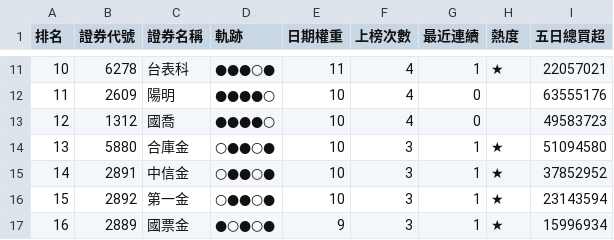
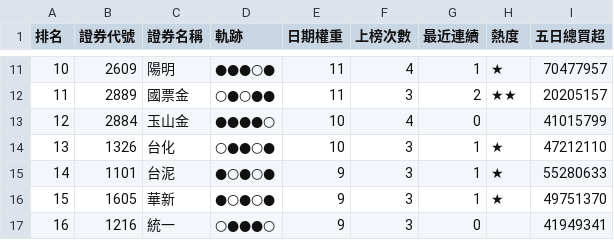
Before and after one commit to SongChiChuang/tw-stock-flow, a CSV file: reports/streak/foreign_streak_top30.csv, drawn as a sheet; only a part is shown, gaps mark what is left out; the diff covers the shown part only.

```diff
--- a/reports/streak/foreign_streak_top30.csv
+++ b/reports/streak/foreign_streak_top30.csv
@@ -11,7 +11,7 @@
-10,6278,台表科,●●●○●,11,4,1,★,22057021
-11,2609,陽明,●●●●○,10,4,0,,63555176
-12,1312,國喬,●●●●○,10,4,0,,49583723
-13,5880,合庫金,○●●○●,10,3,1,★,51094580
-14,2891,中信金,○●●○●,10,3,1,★,37852952
-15,2892,第一金,○●●○●,10,3,1,★,23143594
-16,2889,國票金,●○●○●,9,3,1,★,15996934
+10,2609,陽明,●●●○●,11,4,1,★,70477957
+11,2889,國票金,○●○●●,11,3,2,★★,20205157
+12,2884,玉山金,●●●●○,10,4,0,,41015799
+13,1326,台化,○●●○●,10,3,1,★,47212110
+14,1101,台泥,●○●○●,9,3,1,★,55280633
+15,1605,華新,●○●○●,9,3,1,★,49751370
+16,1216,統一,○●●●○,9,3,0,,41949341
```
Also changed, not shown: 130 edited cells elsewhere in this file, reports/accumulation/foreign_accumulation_top30.csv, 7 other files.
